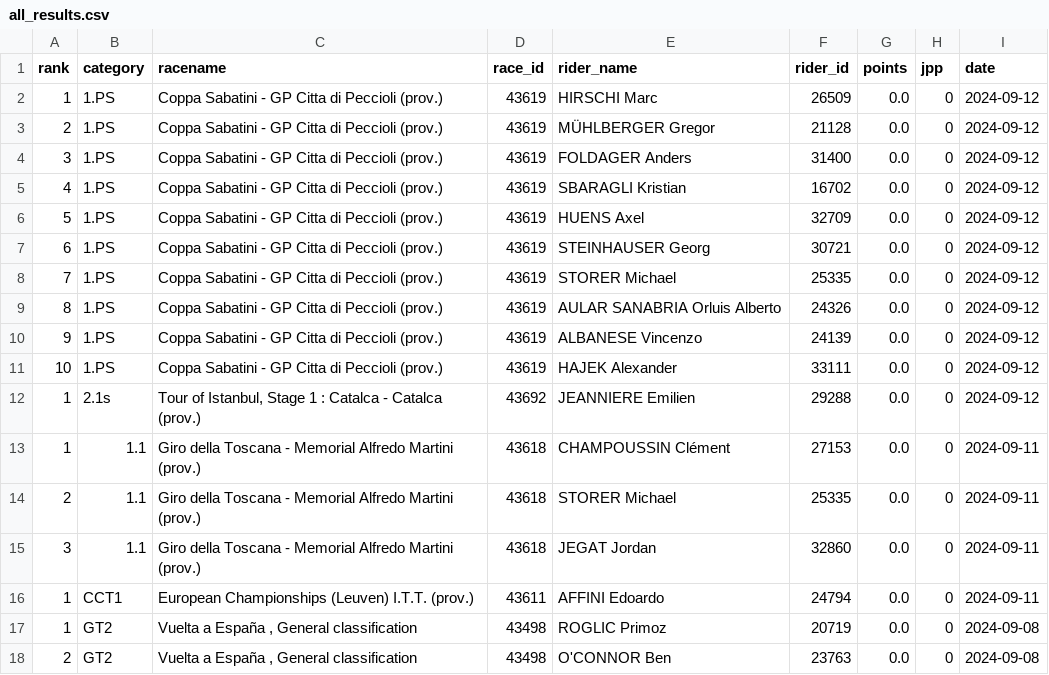
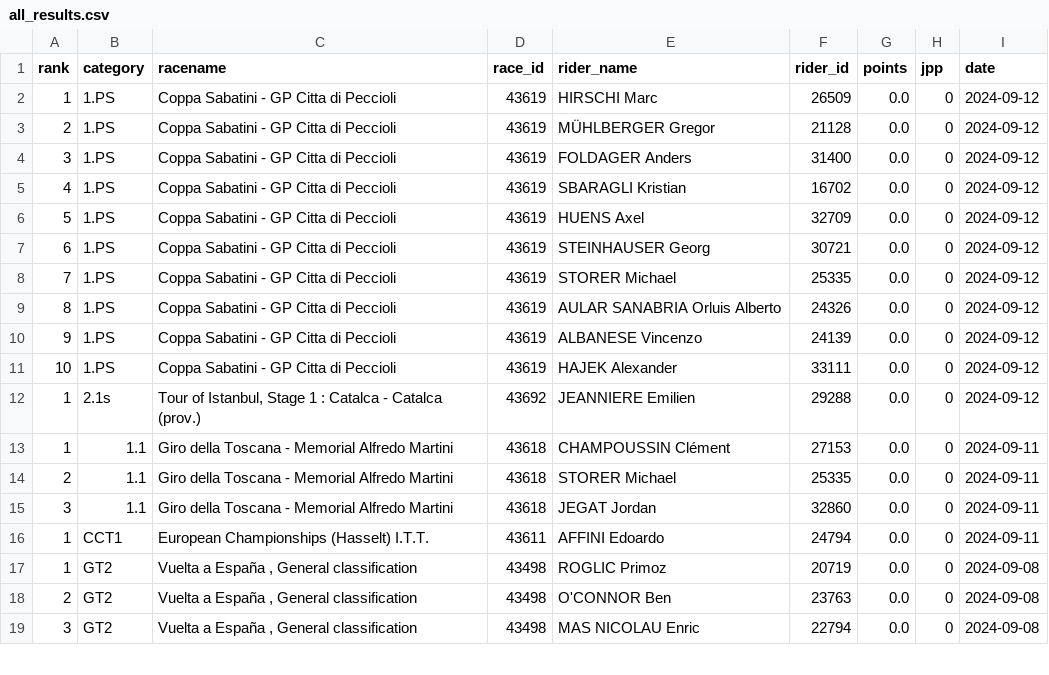
Before and after one commit to wijnandb/wielerspel2024, a CSV file: _data/all_results.csv, drawn as a sheet; only a part is shown; the shorter side is filled out with more unchanged rows.

Commit message:
New results at 2024-09-12T17:07:56

```diff
--- a/_data/all_results.csv
+++ b/_data/all_results.csv
@@ -1,17 +1,17 @@
 rank,category,racename,race_id,rider_name,rider_id,points,jpp,date
-1,1.PS,Coppa Sabatini - GP Citta di Peccioli (prov.),43619,HIRSCHI Marc,26509,0.0,0,2024-09-12
-2,1.PS,Coppa Sabatini - GP Citta di Peccioli (prov.),43619,MÜHLBERGER Gregor,21128,0.0,0,2024-09-12
-3,1.PS,Coppa Sabatini - GP Citta di Peccioli (prov.),43619,FOLDAGER Anders,31400,0.0,0,2024-09-12
-4,1.PS,Coppa Sabatini - GP Citta di Peccioli (prov.),43619,SBARAGLI Kristian,16702,0.0,0,2024-09-12
-5,1.PS,Coppa Sabatini - GP Citta di Peccioli (prov.),43619,HUENS Axel,32709,0.0,0,2024-09-12
-6,1.PS,Coppa Sabatini - GP Citta di Peccioli (prov.),43619,STEINHAUSER Georg,30721,0.0,0,2024-09-12
-7,1.PS,Coppa Sabatini - GP Citta di Peccioli (prov.),43619,STORER Michael,25335,0.0,0,2024-09-12
-8,1.PS,Coppa Sabatini - GP Citta di Peccioli (prov.),43619,AULAR SANABRIA Orluis Alberto,24326,0.0,0,2024-09-12
-9,1.PS,Coppa Sabatini - GP Citta di Peccioli (prov.),43619,ALBANESE Vincenzo,24139,0.0,0,2024-09-12
-10,1.PS,Coppa Sabatini - GP Citta di Peccioli (prov.),43619,HAJEK Alexander,33111,0.0,0,2024-09-12
+1,1.PS,Coppa Sabatini - GP Citta di Peccioli,43619,HIRSCHI Marc,26509,0.0,0,2024-09-12
+2,1.PS,Coppa Sabatini - GP Citta di Peccioli,43619,MÜHLBERGER Gregor,21128,0.0,0,2024-09-12
+3,1.PS,Coppa Sabatini - GP Citta di Peccioli,43619,FOLDAGER Anders,31400,0.0,0,2024-09-12
+4,1.PS,Coppa Sabatini - GP Citta di Peccioli,43619,SBARAGLI Kristian,16702,0.0,0,2024-09-12
+5,1.PS,Coppa Sabatini - GP Citta di Peccioli,43619,HUENS Axel,32709,0.0,0,2024-09-12
+6,1.PS,Coppa Sabatini - GP Citta di Peccioli,43619,STEINHAUSER Georg,30721,0.0,0,2024-09-12
+7,1.PS,Coppa Sabatini - GP Citta di Peccioli,43619,STORER Michael,25335,0.0,0,2024-09-12
+8,1.PS,Coppa Sabatini - GP Citta di Peccioli,43619,AULAR SANABRIA Orluis Alberto,24326,0.0,0,2024-09-12
+9,1.PS,Coppa Sabatini - GP Citta di Peccioli,43619,ALBANESE Vincenzo,24139,0.0,0,2024-09-12
+10,1.PS,Coppa Sabatini - GP Citta di Peccioli,43619,HAJEK Alexander,33111,0.0,0,2024-09-12
 1,2.1s,"Tour of Istanbul, Stage 1 : Catalca - Catalca (prov.)",43692,JEANNIERE Emilien,29288,0.0,0,2024-09-12
-1,1.1,Giro della Toscana - Memorial Alfredo Martini (prov.),43618,CHAMPOUSSIN Clément,27153,0.0,0,2024-09-11
-2,1.1,Giro della Toscana - Memorial Alfredo Martini (prov.),43618,STORER Michael,25335,0.0,0,2024-09-11
-3,1.1,Giro della Toscana - Memorial Alfredo Martini (prov.),43618,JEGAT Jordan,32860,0.0,0,2024-09-11
-1,CCT1,European Championships (Leuven) I.T.T. (prov.),43611,AFFINI Edoardo,24794,0.0,0,2024-09-11
+1,1.1,Giro della Toscana - Memorial Alfredo Martini,43618,CHAMPOUSSIN Clément,27153,0.0,0,2024-09-11
+2,1.1,Giro della Toscana - Memorial Alfredo Martini,43618,STORER Michael,25335,0.0,0,2024-09-11
+3,1.1,Giro della Toscana - Memorial Alfredo Martini,43618,JEGAT Jordan,32860,0.0,0,2024-09-11
+1,CCT1,European Championships (Hasselt) I.T.T.,43611,AFFINI Edoardo,24794,0.0,0,2024-09-11
 1,GT2,"Vuelta a España , General classification",43498,ROGLIC Primoz,20719,0.0,0,2024-09-08
```
Also changed, not shown: _data/latest_results.csv.
